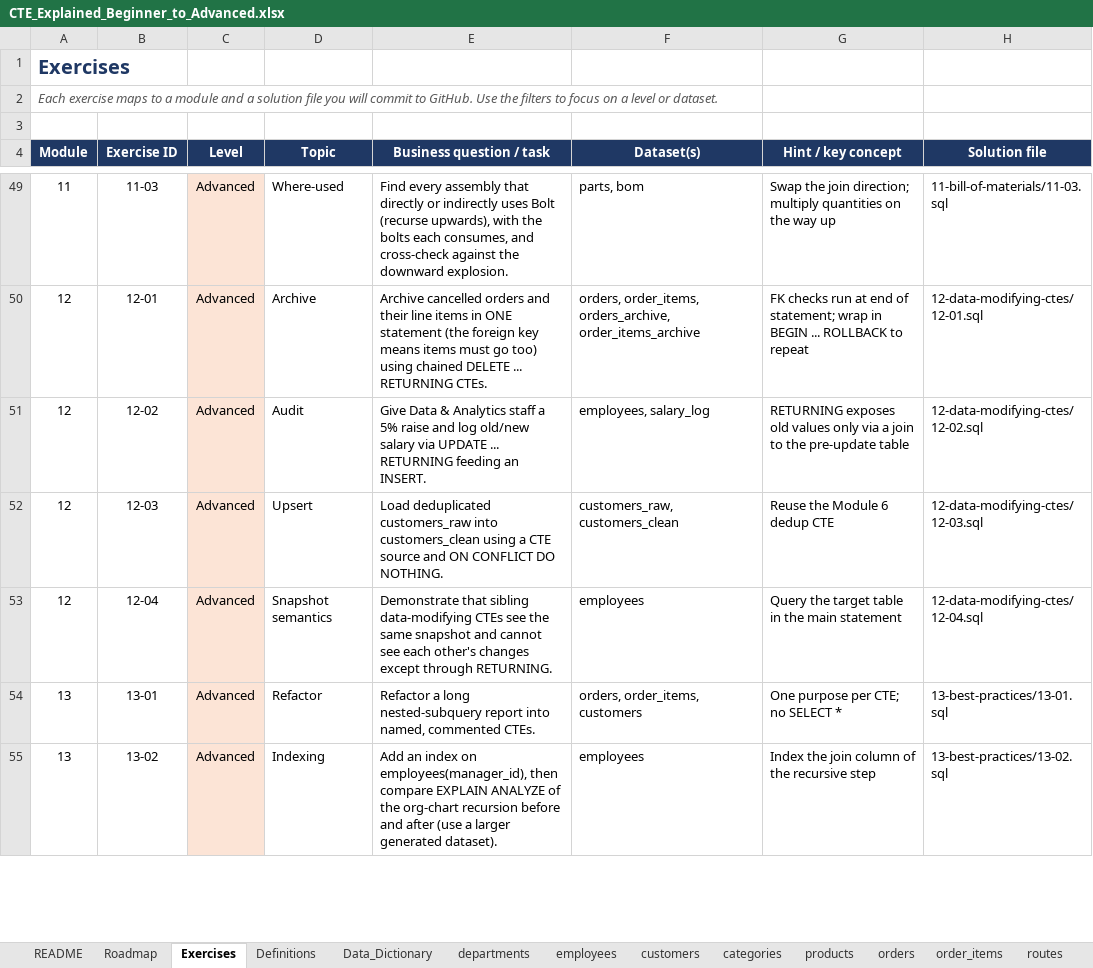
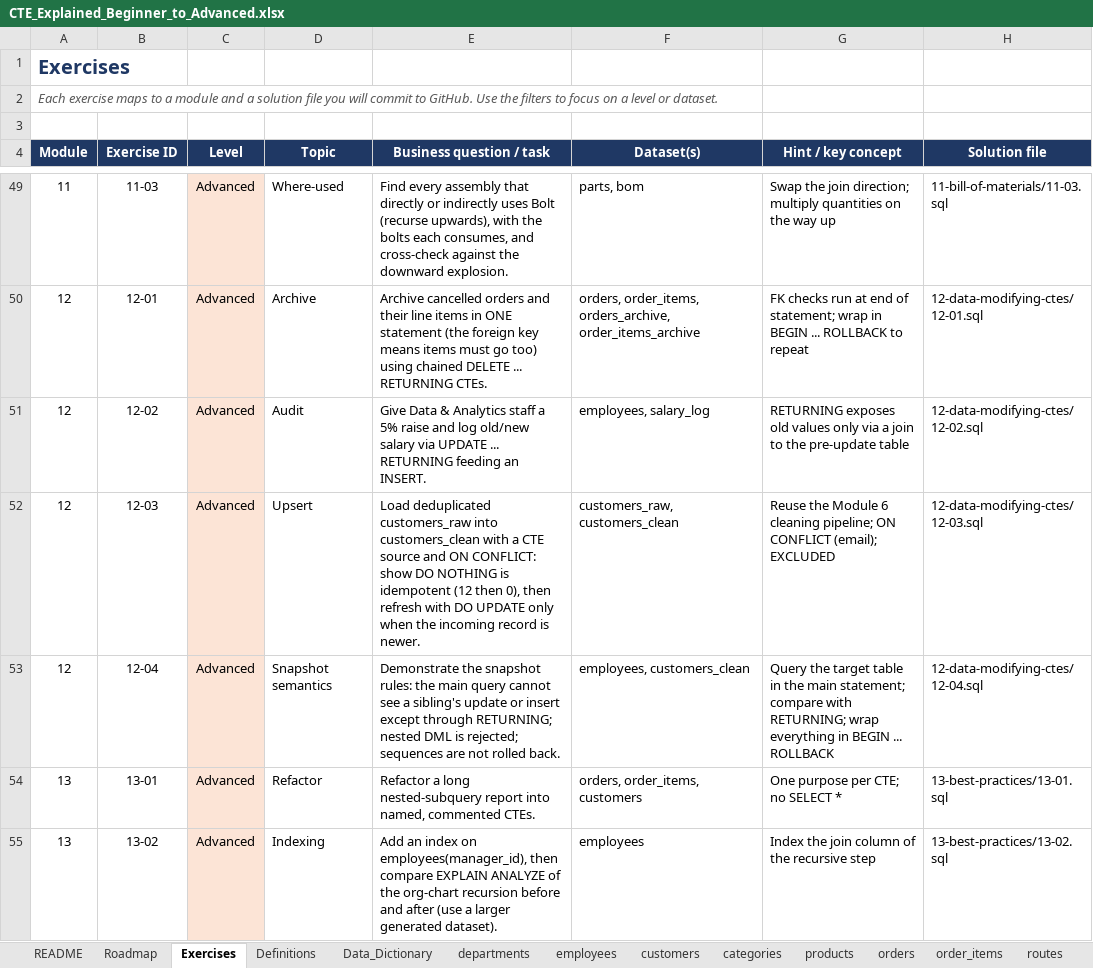
Before and after one commit to Amollo1/cte-explained-beginner-to-advanced, an Excel workbook: docs/CTE_Explained_Beginner_to_Advanced.xlsx, sheet Exercises, drawn as a sheet; only a part is shown, gaps mark what is left out; values as stored, in another font and other column widths than the file's, no borders; charts and pictures not drawn; the diff names each change by its address in the sheet, - before the commit and + after, or states it on an @@ line.

Commit message:
Add Module 12: data-modifying CTEs, with data-safety checks

```diff
--- a/docs/CTE_Explained_Beginner_to_Advanced.xlsx (sheet Exercises)
+++ b/docs/CTE_Explained_Beginner_to_Advanced.xlsx (sheet Exercises)
-E52 (Business question / task): …into customers_clean using a CTE source and ON CONFLICT DO NOTHING.
+E52 (Business question / task): …into customers_clean with a CTE source and ON CONFLICT: show DO NOTHING is idempotent (12 then 0), then refresh with DO UPDATE only when the incoming record is newer.
-G52 (Hint / key concept): …Module 6 dedup CTE
+G52 (Hint / key concept): …Module 6 cleaning pipeline; ON CONFLICT (email); EXCLUDED
-E53 (Business question / task): Demonstrate that sibling data-modifying CTEs see the same snapshot and cannot see each other's changes except through RETURNING.
+E53 (Business question / task): Demonstrate the snapshot rules: the main query cannot see a sibling's update or insert except through RETURNING; nested DML is rejected; sequences are not rolled back.
-F53 (Dataset(s)): employees
+F53 (Dataset(s)): employees, customers_clean
-G53 (Hint / key concept): …the main statement
+G53 (Hint / key concept): …the main statement; compare with RETURNING; wrap everything in BEGIN ... ROLLBACK
```
Also changed, not shown: 15 other files.
